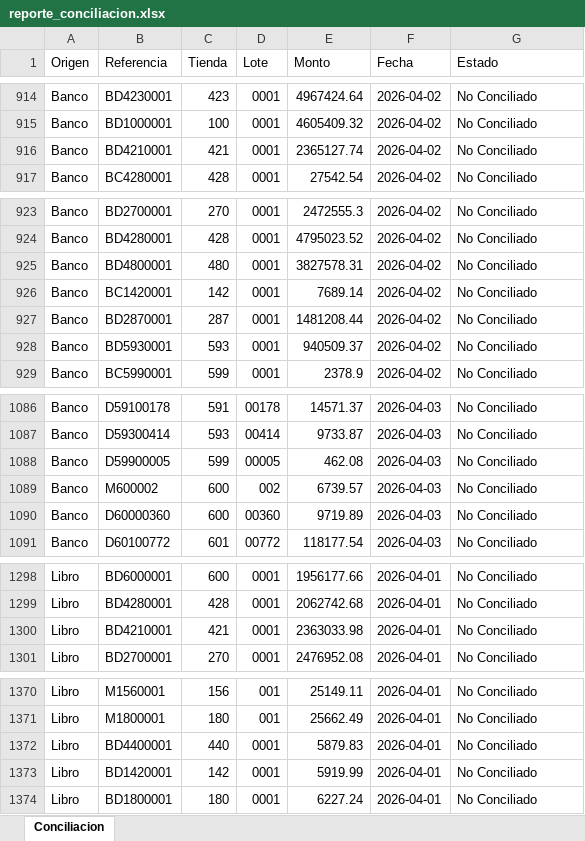
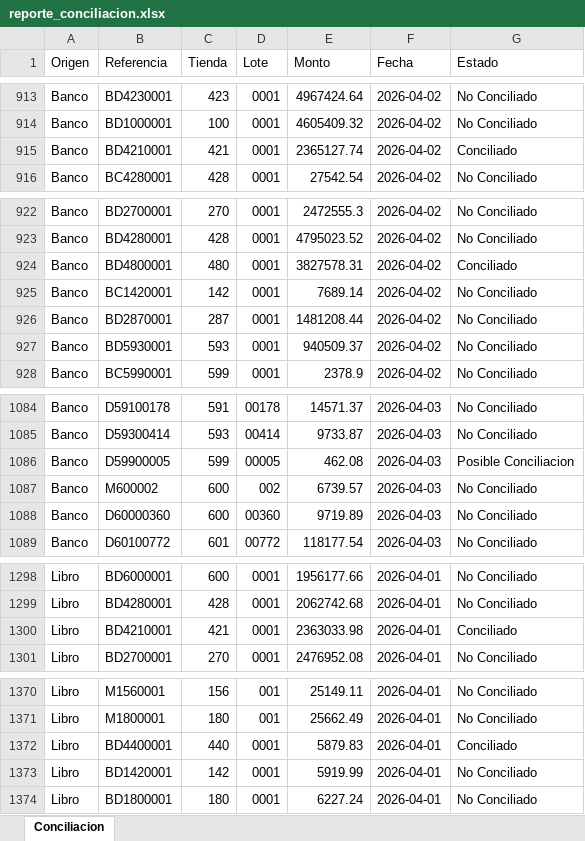
Before and after one commit to Chrxs-21/Microservicio-Conciliacion-Bancaria, an Excel workbook: outputs/reporte_conciliacion.xlsx, sheet Conciliacion, drawn as a sheet; only a part is shown, gaps mark what is left out; values as stored, in another font and other column widths than the file's, no cell formats; addresses are those after the commit; the diff covers the shown part only; the diff names each change by its address in the sheet, - before the commit and + after, or states it on an @@ line.

Commit message:
fix: corregir generate_report() para usar DataFrames actualizados post-conciliacion
- reconcile() retorna df_banco y df_libro con estados actualizados
- app.py usa resultado['df_banco'] y resultado['df_libro'] para el reporte
- El Excel ahora refleja correctamente los tres estados

```diff
--- a/outputs/reporte_conciliacion.xlsx (sheet Conciliacion)
+++ b/outputs/reporte_conciliacion.xlsx (sheet Conciliacion)
-G915 (Estado): No Conciliado
+G915 (Estado): Conciliado
-G924 (Estado): No Conciliado
+G924 (Estado): Conciliado
-G1086 (Estado): No Conciliado
+G1086 (Estado): Posible Conciliacion
-G1300 (Estado): No Conciliado
+G1300 (Estado): Conciliado
-G1372 (Estado): No Conciliado
+G1372 (Estado): Conciliado
```
Also changed, not shown: 2 moved rows and 25 edited cells elsewhere in this sheet, cell formats, 1 other file.
